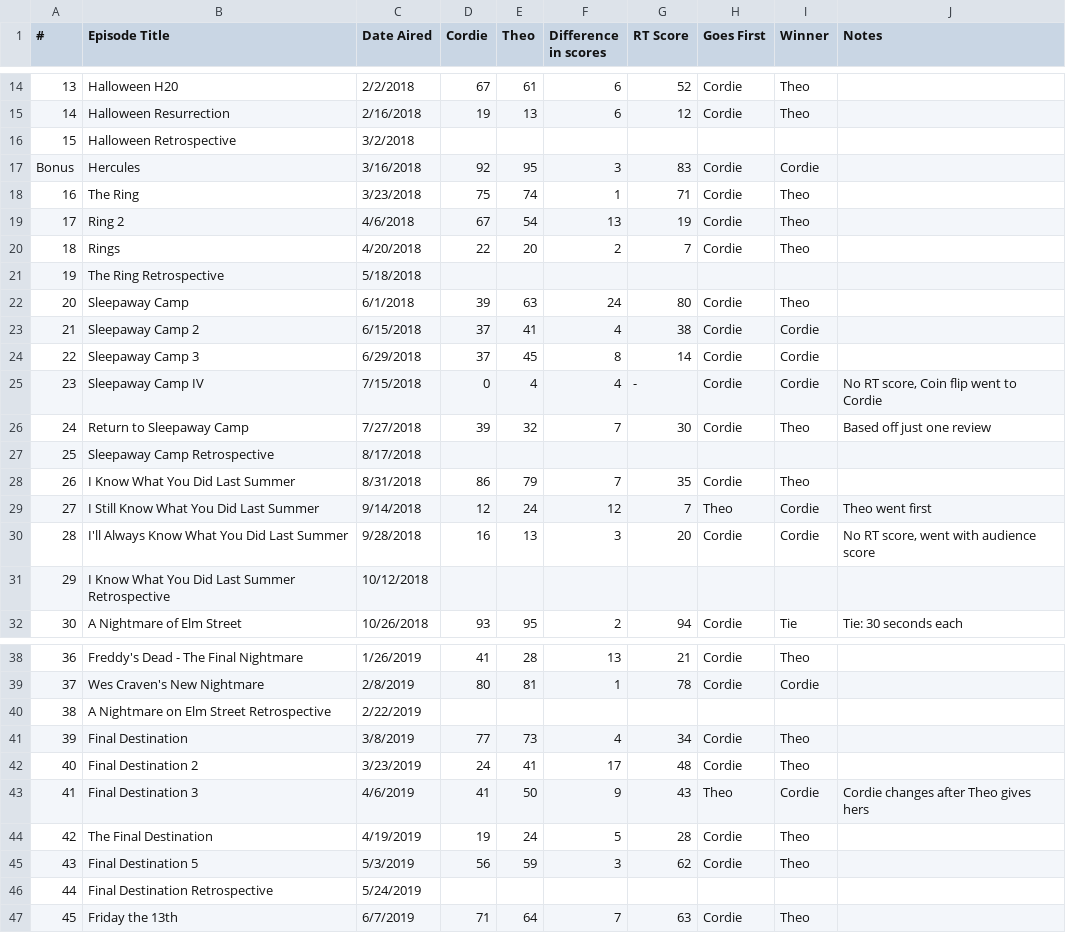
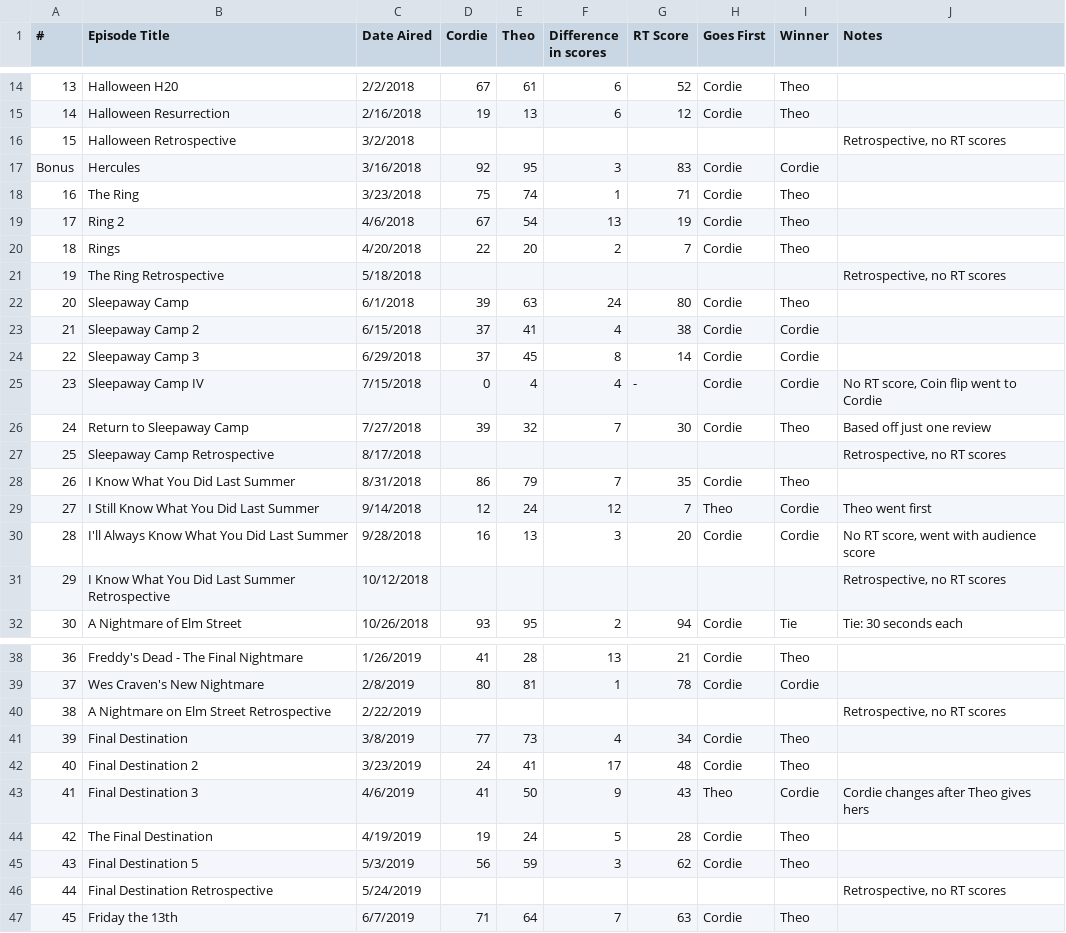
Before and after one commit to cristinamtown/dsc-mod-2-project-v2-1-onl01-dtsc-pt-041320, a CSV file: Freaky_Franchise_data.csv, drawn as a sheet; only a part is shown, gaps mark what is left out; the diff covers the shown part only.

```diff
--- a/Freaky_Franchise_data.csv
+++ b/Freaky_Franchise_data.csv
@@ -15,3 +15,3 @@
 14,Halloween Resurrection,2/16/2018,19,13,6,12,Cordie,Theo,
-15,Halloween Retrospective,3/2/2018,,,,,,,
+15,Halloween Retrospective,3/2/2018,,,,,,,"Retrospective, no RT scores"
 Bonus,Hercules,3/16/2018,92,95,3,83,Cordie,Cordie,
@@ -20,3 +20,3 @@ Bonus,Hercules,3/16/2018,92,95,3,83,Cordie,Cordie,
 18,Rings,4/20/2018,22,20,2,7,Cordie,Theo,
-19,The Ring Retrospective,5/18/2018,,,,,,,
+19,The Ring Retrospective,5/18/2018,,,,,,,"Retrospective, no RT scores"
 20,Sleepaway Camp,6/1/2018,39,63,24,80,Cordie,Theo,
@@ -26,3 +26,3 @@ Bonus,Hercules,3/16/2018,92,95,3,83,Cordie,Cordie,
 24,Return to Sleepaway Camp,7/27/2018,39,32,7,30,Cordie,Theo,Based off just one review
-25,Sleepaway Camp Retrospective,8/17/2018,,,,,,,
+25,Sleepaway Camp Retrospective,8/17/2018,,,,,,,"Retrospective, no RT scores"
 26,I Know What You Did Last Summer,8/31/2018,86,79,7,35,Cordie,Theo,
@@ -30,3 +30,3 @@ Bonus,Hercules,3/16/2018,92,95,3,83,Cordie,Cordie,
 28,I'll Always Know What You Did Last Summer ,9/28/2018,16,13,3,20,Cordie,Cordie,"No RT score, went with audience score"
-29,I Know What You Did Last Summer Retrospective,10/12/2018,,,,,,,
+29,I Know What You Did Last Summer Retrospective,10/12/2018,,,,,,,"Retrospective, no RT scores"
 30,A Nightmare of Elm Street,10/26/2018,93,95,2,94,Cordie,Tie,Tie: 30 seconds each
@@ -39,3 +39,3 @@ Bonus,Hercules,3/16/2018,92,95,3,83,Cordie,Cordie,
 37,Wes Craven's New Nightmare,2/8/2019,80,81,1,78,Cordie,Cordie,
-38,A Nightmare on Elm Street Retrospective,2/22/2019,,,,,,,
+38,A Nightmare on Elm Street Retrospective,2/22/2019,,,,,,,"Retrospective, no RT scores"
 39,Final Destination,3/8/2019,77,73,4,34,Cordie,Theo,
@@ -45,3 +45,3 @@ Bonus,Hercules,3/16/2018,92,95,3,83,Cordie,Cordie,
 43,Final Destination 5,5/3/2019,56,59,3,62,Cordie,Theo,
-44,Final Destination Retrospective,5/24/2019,,,,,,,
+44,Final Destination Retrospective,5/24/2019,,,,,,,"Retrospective, no RT scores"
 45,Friday the 13th,6/7/2019,71,64,7,63,Cordie,Theo,
```
Also changed, not shown: 1 added row and 6 edited cells elsewhere in this file, 2 other files.
